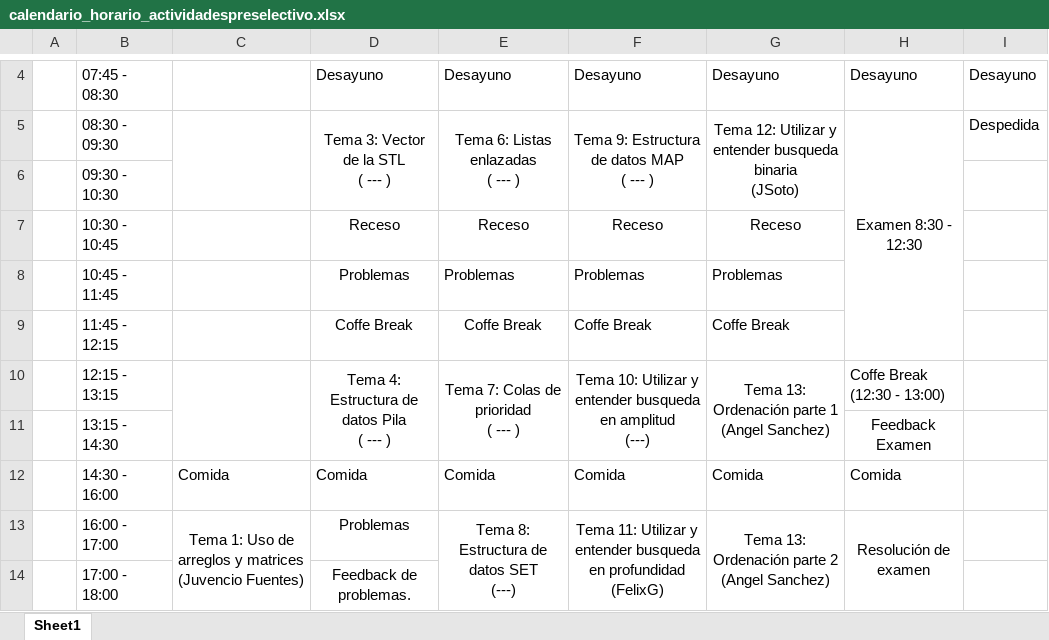
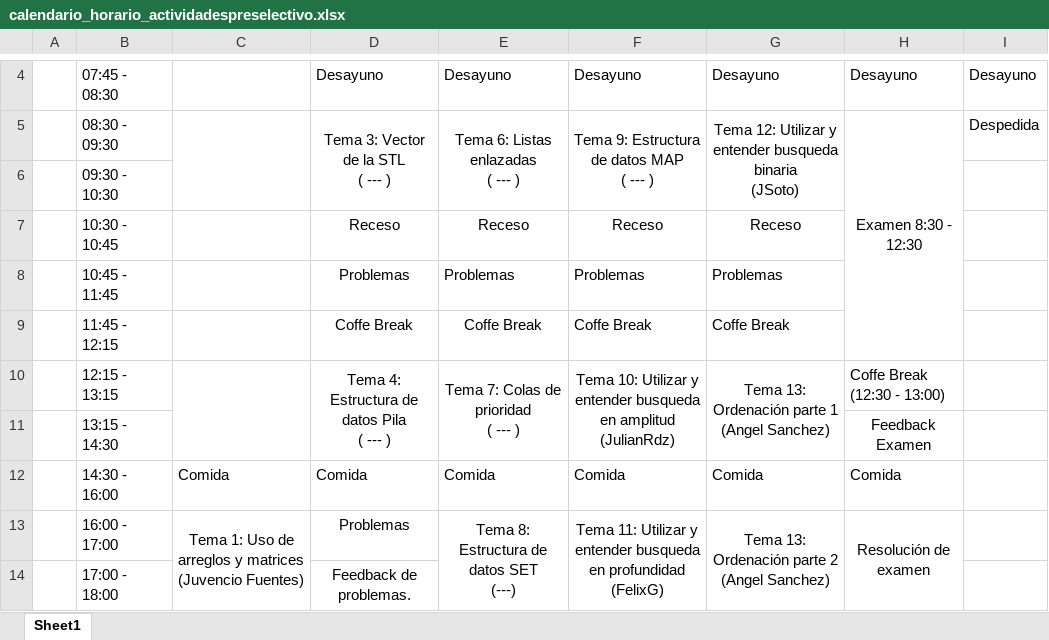
Before and after one commit to Mad-Penguin/MaterialBasico---OVI, an Excel workbook: calendario_horario_actividadespreselectivo.xlsx, sheet Sheet1, drawn as a sheet; only a part is shown, gaps mark what is left out; values as stored, in another font and other column widths than the file's, no borders; ↵ is a line break in a cell; the diff names each change by its address in the sheet, - before the commit and + after, or states it on an @@ line.

Commit message:
Actualizado

```diff
--- a/calendario_horario_actividadespreselectivo.xlsx (sheet Sheet1)
+++ b/calendario_horario_actividadespreselectivo.xlsx (sheet Sheet1)
-F10: …en amplitud ↵ (---)
+F10: …en amplitud ↵ (JulianRdz)
```
